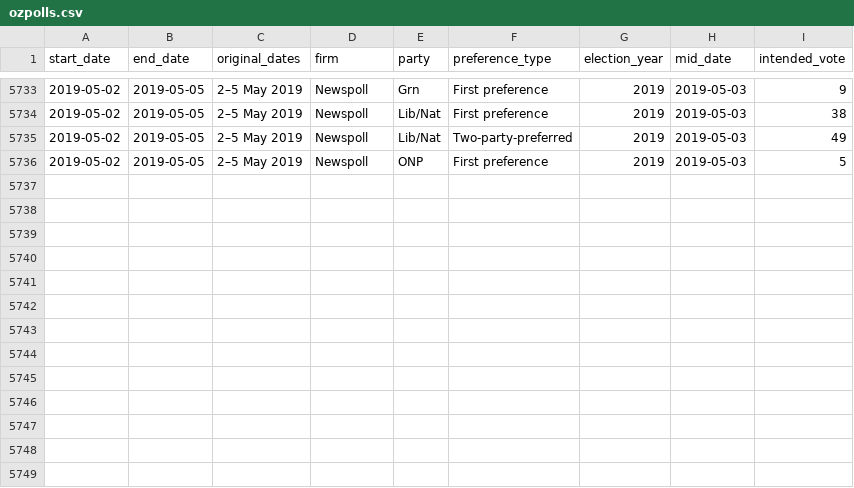
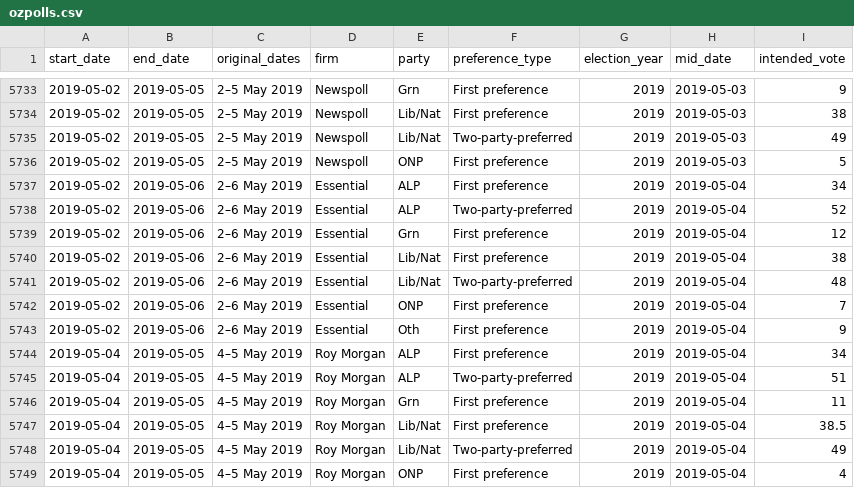
Before and after one commit to ellisp/ozfedelect, a CSV file: comparison-data/ozpolls.csv, drawn as a sheet; only a part is shown, gaps mark what is left out.

```diff
--- a/comparison-data/ozpolls.csv
+++ b/comparison-data/ozpolls.csv
@@ -5736 +5736,14 @@ start_date,end_date,original_dates,firm,party,preference_type,election_year,mid_
 2019-05-02,2019-05-05,2–5 May 2019,Newspoll,ONP,First preference,2019,2019-05-03,5
+2019-05-02,2019-05-06,2–6 May 2019,Essential,ALP,First preference,2019,2019-05-04,34
+2019-05-02,2019-05-06,2–6 May 2019,Essential,ALP,Two-party-preferred,2019,2019-05-04,52
+2019-05-02,2019-05-06,2–6 May 2019,Essential,Grn,First preference,2019,2019-05-04,12
+2019-05-02,2019-05-06,2–6 May 2019,Essential,Lib/Nat,First preference,2019,2019-05-04,38
+2019-05-02,2019-05-06,2–6 May 2019,Essential,Lib/Nat,Two-party-preferred,2019,2019-05-04,48
+2019-05-02,2019-05-06,2–6 May 2019,Essential,ONP,First preference,2019,2019-05-04,7
+2019-05-02,2019-05-06,2–6 May 2019,Essential,Oth,First preference,2019,2019-05-04,9
+2019-05-04,2019-05-05,4–5 May 2019,Roy Morgan,ALP,First preference,2019,2019-05-04,34
+2019-05-04,2019-05-05,4–5 May 2019,Roy Morgan,ALP,Two-party-preferred,2019,2019-05-04,51
+2019-05-04,2019-05-05,4–5 May 2019,Roy Morgan,Grn,First preference,2019,2019-05-04,11
+2019-05-04,2019-05-05,4–5 May 2019,Roy Morgan,Lib/Nat,First preference,2019,2019-05-04,38.5
+2019-05-04,2019-05-05,4–5 May 2019,Roy Morgan,Lib/Nat,Two-party-preferred,2019,2019-05-04,49
+2019-05-04,2019-05-05,4–5 May 2019,Roy Morgan,ONP,First preference,2019,2019-05-04,4
```
Also changed, not shown: 3 other files.
